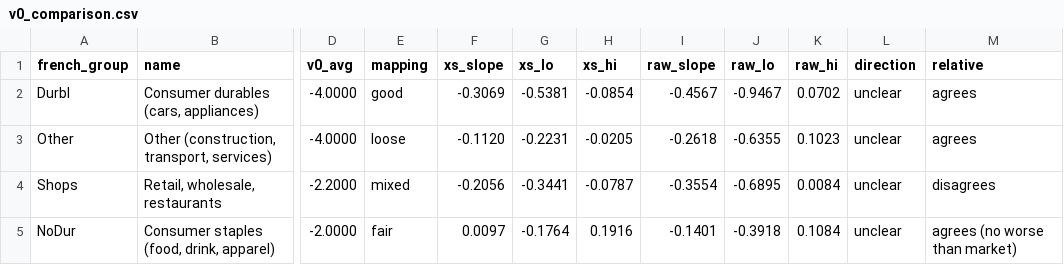
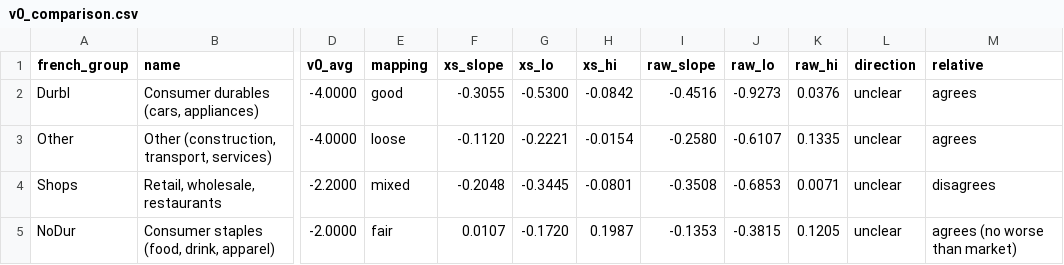
Before and after one commit to eismcsqr/invest-with-ai, a CSV file: results/rates_test/v0_comparison.csv, drawn as a sheet; only a part is shown, gaps mark what is left out; the diff names each change by its address in the sheet, - before the commit and + after, or states it on an @@ line.

```diff
--- a/results/rates_test/v0_comparison.csv
+++ b/results/rates_test/v0_comparison.csv
-F2 (xs_slope): -0.3069
+F2 (xs_slope): -0.3055
-G2 (xs_lo): -0.5381
+G2 (xs_lo): -0.5300
-H2 (xs_hi): -0.0854
+H2 (xs_hi): -0.0842
-I2 (raw_slope): -0.4567
+I2 (raw_slope): -0.4516
-J2 (raw_lo): -0.9467
+J2 (raw_lo): -0.9273
-K2 (raw_hi): 0.0702
+K2 (raw_hi): 0.0376
-G3 (xs_lo): -0.2231
+G3 (xs_lo): -0.2221
-H3 (xs_hi): -0.0205
+H3 (xs_hi): -0.0154
-I3 (raw_slope): -0.2618
+I3 (raw_slope): -0.2580
-J3 (raw_lo): -0.6355
+J3 (raw_lo): -0.6107
-K3 (raw_hi): 0.1023
+K3 (raw_hi): 0.1335
-F4 (xs_slope): -0.2056
+F4 (xs_slope): -0.2048
-G4 (xs_lo): -0.3441
+G4 (xs_lo): -0.3445
-H4 (xs_hi): -0.0787
+H4 (xs_hi): -0.0801
-I4 (raw_slope): -0.3554
+I4 (raw_slope): -0.3508
-J4 (raw_lo): -0.6895
+J4 (raw_lo): -0.6853
-K4 (raw_hi): 0.0084
+K4 (raw_hi): 0.0071
-F5 (xs_slope): 0.0097
+F5 (xs_slope): 0.0107
-G5 (xs_lo): -0.1764
+G5 (xs_lo): -0.1720
-H5 (xs_hi): 0.1916
+H5 (xs_hi): 0.1987
-I5 (raw_slope): -0.1401
+I5 (raw_slope): -0.1353
-J5 (raw_lo): -0.3918
+J5 (raw_lo): -0.3815
-K5 (raw_hi): 0.1084
+K5 (raw_hi): 0.1205
```
Also changed, not shown: results/rates_test/events.csv, results/rates_test/sensitivity.csv, 3 other files.
